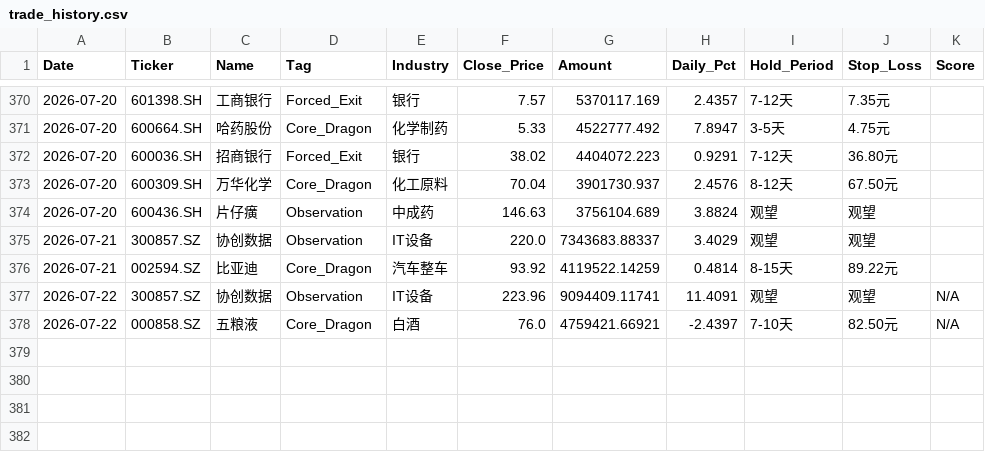
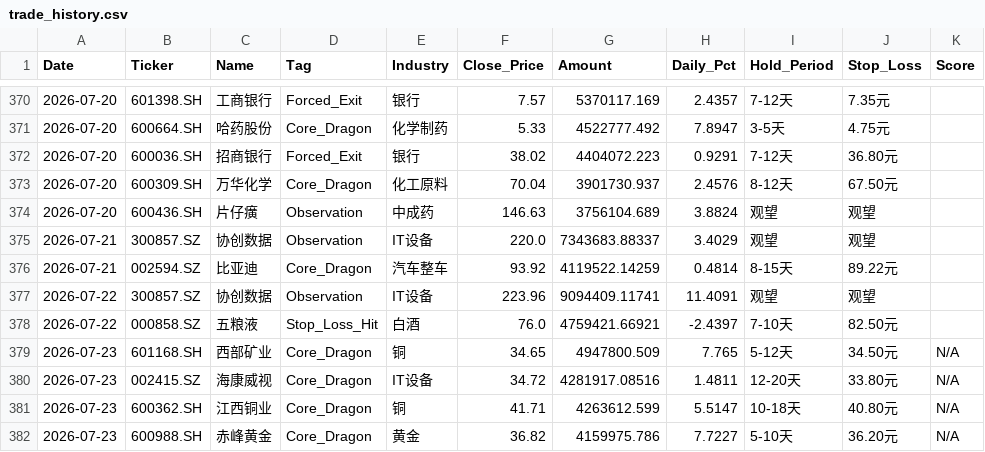
Before and after one commit to wijouyang-lab/a, a CSV file: trade_history.csv, drawn as a sheet; only a part is shown, gaps mark what is left out.

```diff
--- a/trade_history.csv
+++ b/trade_history.csv
@@ -376,3 +376,7 @@ Date,Ticker,Name,Tag,Industry,Close_Price,Amount,Daily_Pct,Hold_Period,Stop_Loss
 2026-07-21,002594.SZ,比亚迪,Core_Dragon,汽车整车,93.92,4119522.14259,0.4814,8-15天,89.22元,
-2026-07-22,300857.SZ,协创数据,Observation,IT设备,223.96,9094409.11741,11.4091,观望,观望,N/A
-2026-07-22,000858.SZ,五粮液,Core_Dragon,白酒,76.0,4759421.66921,-2.4397,7-10天,82.50元,N/A
+2026-07-22,300857.SZ,协创数据,Observation,IT设备,223.96,9094409.11741,11.4091,观望,观望,
+2026-07-22,000858.SZ,五粮液,Stop_Loss_Hit,白酒,76.0,4759421.66921,-2.4397,7-10天,82.50元,
+2026-07-23,601168.SH,西部矿业,Core_Dragon,铜,34.65,4947800.509,7.765,5-12天,34.50元,N/A
+2026-07-23,002415.SZ,海康威视,Core_Dragon,IT设备,34.72,4281917.08516,1.4811,12-20天,33.80元,N/A
+2026-07-23,600362.SH,江西铜业,Core_Dragon,铜,41.71,4263612.599,5.5147,10-18天,40.80元,N/A
+2026-07-23,600988.SH,赤峰黄金,Core_Dragon,黄金,36.82,4159975.786,7.7227,5-10天,36.20元,N/A
```
Also changed, not shown: review_history.csv, sell_signal_log.csv, 1 other file.
